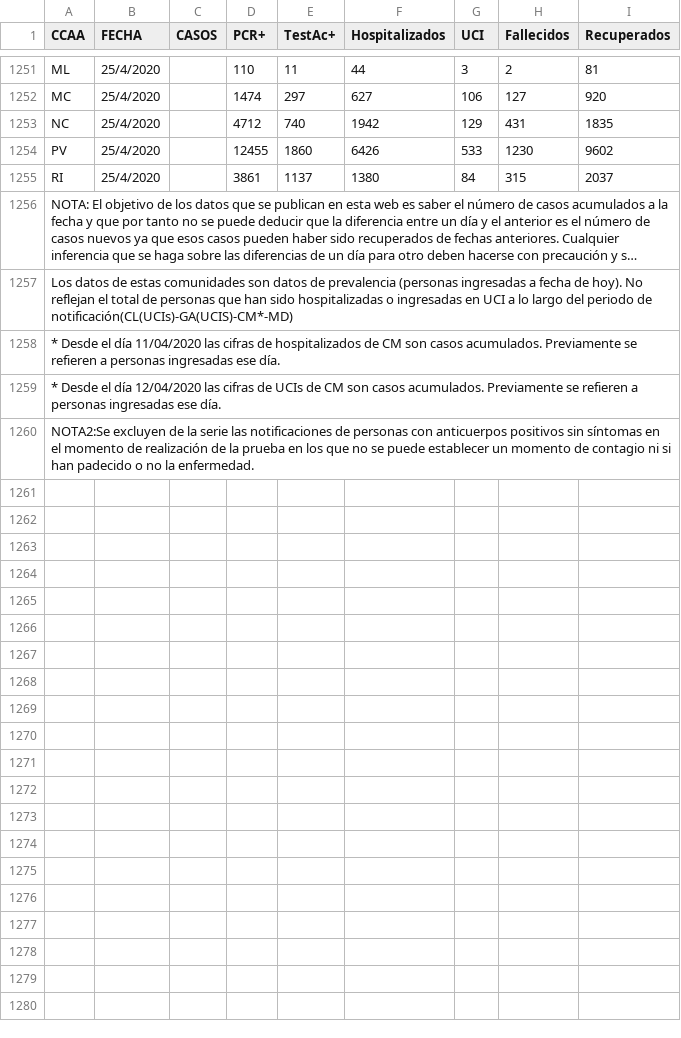
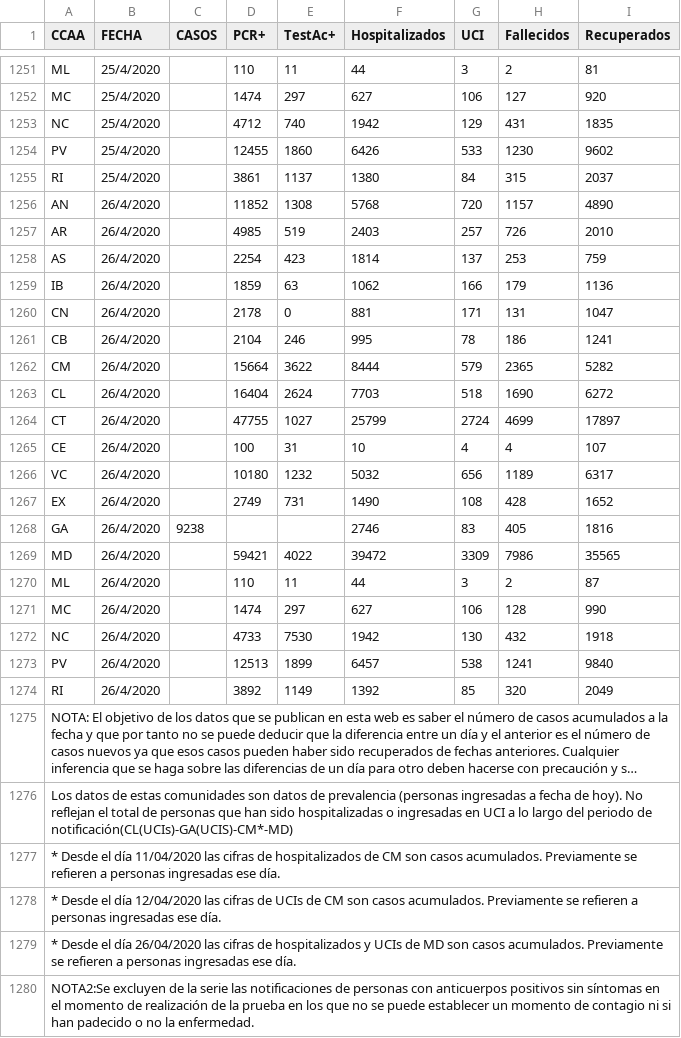
Before and after one commit to nicolaspascual/corona-dashboard, a CSV file: public/data/dada.csv, drawn as a sheet; only a part is shown, gaps mark what is left out; long unchanged cells end in …; the diff names each change by its address in the sheet, - before the commit and + after, or states it on an @@ line.

```diff
--- a/public/data/dada.csv
+++ b/public/data/dada.csv
+row 1256: AN | 26/4/2020 |  | 11852 | 1308 | 5768 | 720 | 1157 | 4890
+row 1257: AR | 26/4/2020 |  | 4985 | 519 | 2403 | 257 | 726 | 2010
+row 1258: AS | 26/4/2020 |  | 2254 | 423 | 1814 | 137 | 253 | 759
+row 1259: IB | 26/4/2020 |  | 1859 | 63 | 1062 | 166 | 179 | 1136
+row 1260: CN | 26/4/2020 |  | 2178 | 0 | 881 | 171 | 131 | 1047
+row 1261: CB | 26/4/2020 |  | 2104 | 246 | 995 | 78 | 186 | 1241
+row 1262: CM | 26/4/2020 |  | 15664 | 3622 | 8444 | 579 | 2365 | 5282
+row 1263: CL | 26/4/2020 |  | 16404 | 2624 | 7703 | 518 | 1690 | 6272
+row 1264: CT | 26/4/2020 |  | 47755 | 1027 | 25799 | 2724 | 4699 | 17897
+row 1265: CE | 26/4/2020 |  | 100 | 31 | 10 | 4 | 4 | 107
+row 1266: VC | 26/4/2020 |  | 10180 | 1232 | 5032 | 656 | 1189 | 6317
+row 1267: EX | 26/4/2020 |  | 2749 | 731 | 1490 | 108 | 428 | 1652
+row 1268: GA | 26/4/2020 | 9238 |  |  | 2746 | 83 | 405 | 1816
+row 1269: MD | 26/4/2020 |  | 59421 | 4022 | 39472 | 3309 | 7986 | 35565
+row 1270: ML | 26/4/2020 |  | 110 | 11 | 44 | 3 | 2 | 87
+row 1271: MC | 26/4/2020 |  | 1474 | 297 | 627 | 106 | 128 | 990
+row 1272: NC | 26/4/2020 |  | 4733 | 7530 | 1942 | 130 | 432 | 1918
+row 1273: PV | 26/4/2020 |  | 12513 | 1899 | 6457 | 538 | 1241 | 9840
+row 1274: RI | 26/4/2020 |  | 3892 | 1149 | 1392 | 85 | 320 | 2049
+row 1279: * Desde el día 26/04/2020 las cifras de hospitalizados y UCIs de MD son casos acumulados. Previamente se refieren a personas ingresadas ese día.
```
Also changed, not shown: 1 other file.
